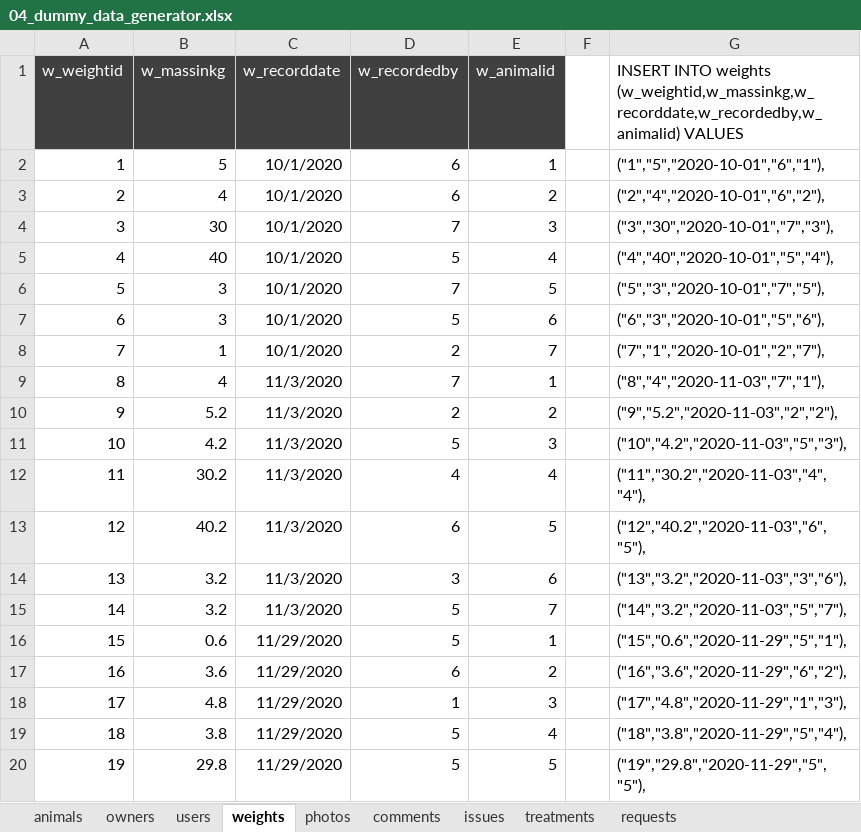
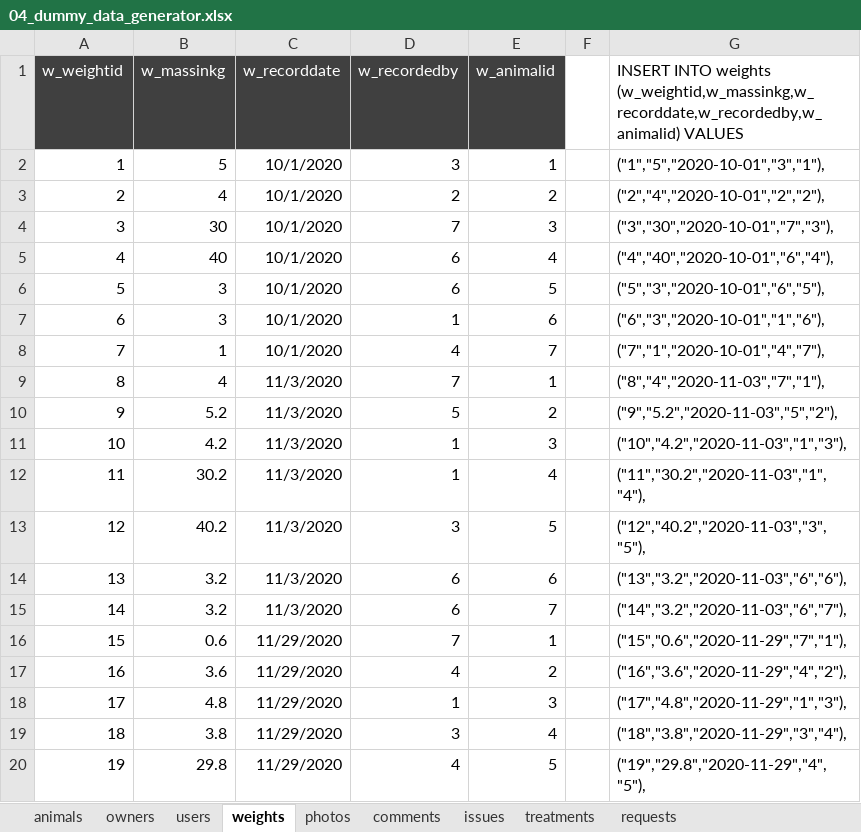
Before and after one commit to zbhavyai/veterinary-clinic, an Excel workbook: sql/04_dummy_data_generator.xlsx, sheet weights, drawn as a sheet; only a part is shown; values as stored, in another font and other column widths than the file's, no borders; the diff covers the shown part only; the diff names each change by its address in the sheet, - before the commit and + after, or states it on an @@ line.

```diff
--- a/sql/04_dummy_data_generator.xlsx (sheet weights)
+++ b/sql/04_dummy_data_generator.xlsx (sheet weights)
-D2 (w_recordedby): 6
+D2 (w_recordedby): 3
-G2: ("1","5","2020-10-01","6","1"),
+G2: ("1","5","2020-10-01","3","1"),
-D3 (w_recordedby): 6
+D3 (w_recordedby): 2
-G3: ("2","4","2020-10-01","6","2"),
+G3: ("2","4","2020-10-01","2","2"),
-D5 (w_recordedby): 5
+D5 (w_recordedby): 6
-G5: ("4","40","2020-10-01","5","4"),
+G5: ("4","40","2020-10-01","6","4"),
-D6 (w_recordedby): 7
+D6 (w_recordedby): 6
-G6: ("5","3","2020-10-01","7","5"),
+G6: ("5","3","2020-10-01","6","5"),
-D7 (w_recordedby): 5
+D7 (w_recordedby): 1
-G7: ("6","3","2020-10-01","5","6"),
+G7: ("6","3","2020-10-01","1","6"),
-D8 (w_recordedby): 2
+D8 (w_recordedby): 4
-G8: ("7","1","2020-10-01","2","7"),
+G8: ("7","1","2020-10-01","4","7"),
-D10 (w_recordedby): 2
+D10 (w_recordedby): 5
-G10: ("9","5.2","2020-11-03","2","2"),
+G10: ("9","5.2","2020-11-03","5","2"),
-D11 (w_recordedby): 5
+D11 (w_recordedby): 1
-G11: ("10","4.2","2020-11-03","5","3"),
+G11: ("10","4.2","2020-11-03","1","3"),
-D12 (w_recordedby): 4
+D12 (w_recordedby): 1
-G12: ("11","30.2","2020-11-03","4","4"),
+G12: ("11","30.2","2020-11-03","1","4"),
-D13 (w_recordedby): 6
+D13 (w_recordedby): 3
-G13: ("12","40.2","2020-11-03","6","5"),
+G13: ("12","40.2","2020-11-03","3","5"),
-D14 (w_recordedby): 3
+D14 (w_recordedby): 6
-G14: ("13","3.2","2020-11-03","3","6"),
+G14: ("13","3.2","2020-11-03","6","6"),
-D15 (w_recordedby): 5
+D15 (w_recordedby): 6
-G15: ("14","3.2","2020-11-03","5","7"),
+G15: ("14","3.2","2020-11-03","6","7"),
-D16 (w_recordedby): 5
+D16 (w_recordedby): 7
-G16: ("15","0.6","2020-11-29","5","1"),
+G16: ("15","0.6","2020-11-29","7","1"),
-D17 (w_recordedby): 6
+D17 (w_recordedby): 4
-G17: ("16","3.6","2020-11-29","6","2"),
+G17: ("16","3.6","2020-11-29","4","2"),
-D19 (w_recordedby): 5
+D19 (w_recordedby): 3
-G19: ("18","3.8","2020-11-29","5","4"),
+G19: ("18","3.8","2020-11-29","3","4"),
-D20 (w_recordedby): 5
+D20 (w_recordedby): 4
-G20: ("19","29.8","2020-11-29","5","5"),
+G20: ("19","29.8","2020-11-29","4","5"),
```
Also changed, not shown: 2 added rows and 16 edited cells elsewhere in this sheet, sheet animals, sheet photos, sheet users, sheet treatments, sheet comments, sheet issues, 2 more sheets, formulas that keep their value.
